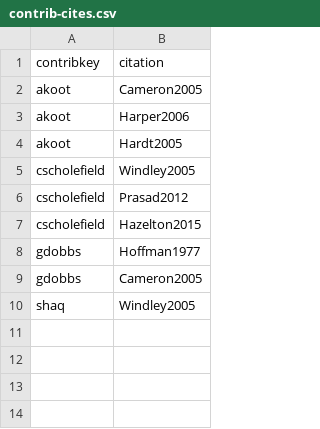
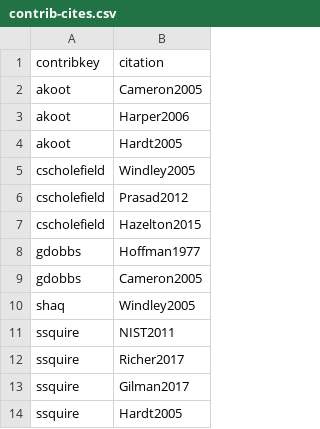
Before and after one commit to IDPros/anno-biblio, a CSV file: contrib-cites.csv, drawn as a sheet; the diff names each change by its address in the sheet, - before the commit and + after, or states it on an @@ line.

Commit message:
Sarah's contribution + open file fix on x-anno.awk

```diff
--- a/contrib-cites.csv
+++ b/contrib-cites.csv
+row 11: ssquire | NIST2011
+row 12: ssquire | Richer2017
+row 13: ssquire | Gilman2017
+row 14: ssquire | Hardt2005
```
Also changed, not shown: contributors.csv, 3 other files.
